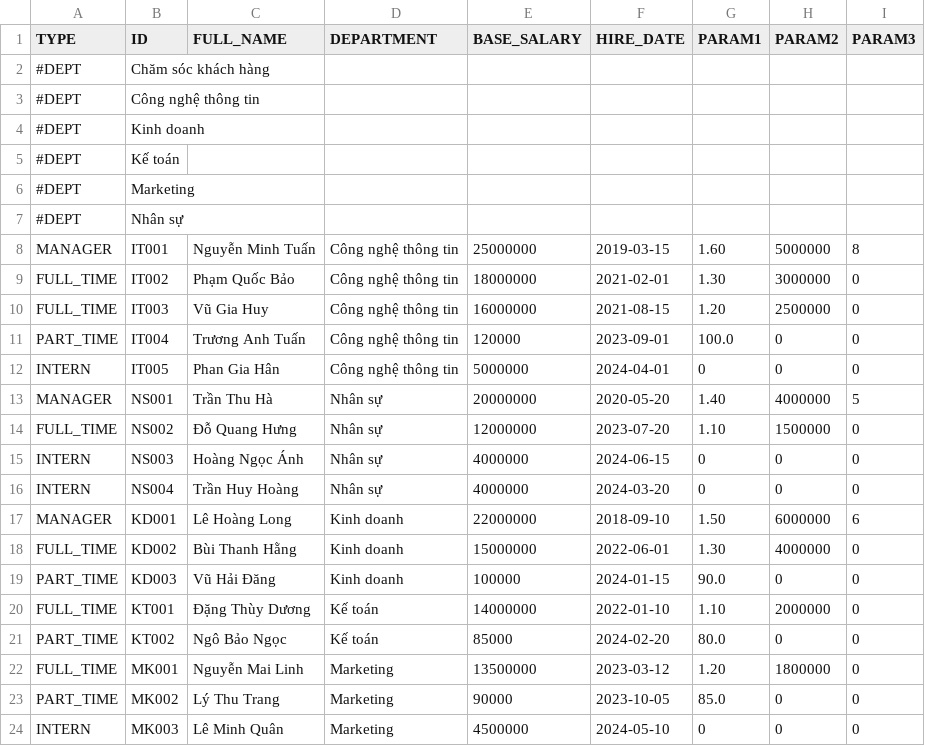
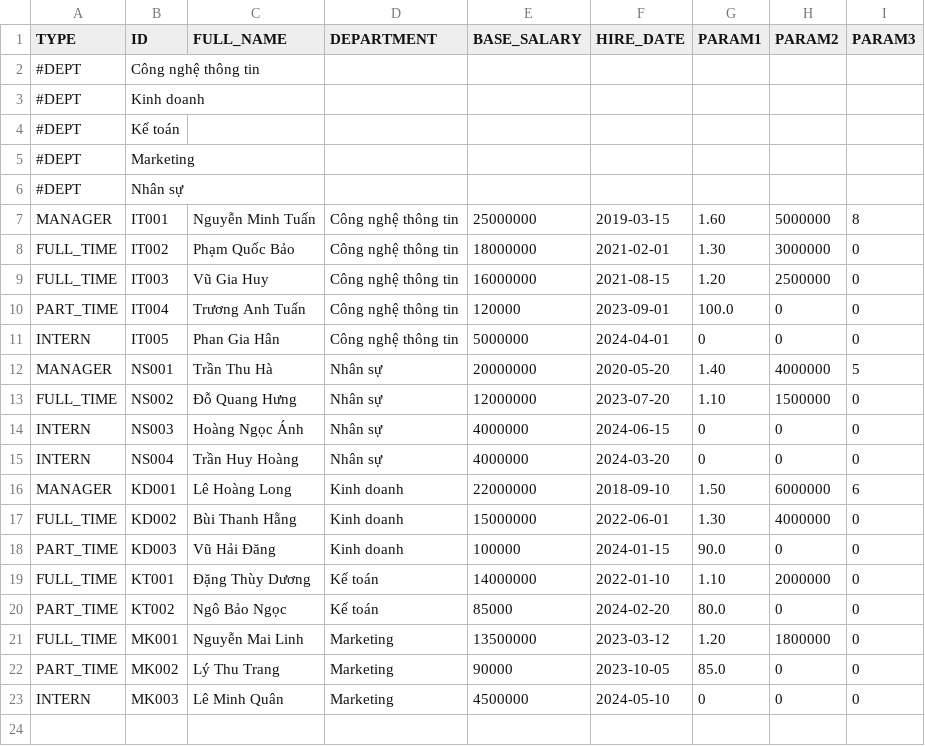
Before and after one commit to Jhanh/OOP_Nhom08_HRPayrollSystem, a CSV file: data/employees.csv, drawn as a sheet; the diff names each change by its address in the sheet, - before the commit and + after, or states it on an @@ line.

Commit message:
Remove customer service department entry
Removed a department entry from the employees CSV file.

```diff
--- a/data/employees.csv
+++ b/data/employees.csv
-row 2: #DEPT | Chăm sóc khách hàng
```
